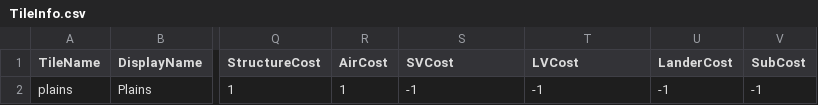
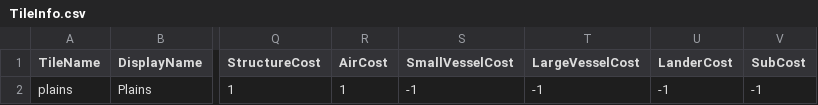
Before and after one commit to Kaed43/isometric, a CSV file: Isometric/Content/TileInfo.csv, drawn as a sheet; only a part is shown, gaps mark what is left out; the diff names each change by its address in the sheet, - before the commit and + after, or states it on an @@ line.

```diff
--- a/Isometric/Content/TileInfo.csv
+++ b/Isometric/Content/TileInfo.csv
-S1: SVCost
+S1: SmallVesselCost
-T1: LVCost
+T1: LargeVesselCost
```
Also changed, not shown: 8 other files.
